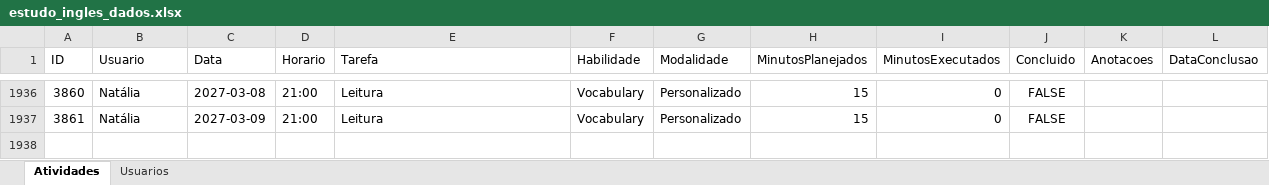
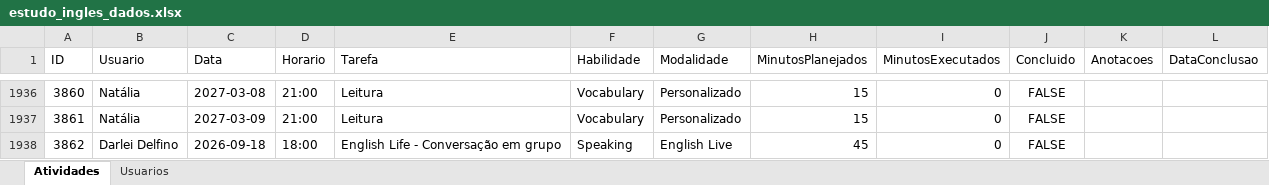
Before and after one commit to Jonh3456/englishdashboarddata, an Excel workbook: data/estudo_ingles_dados.xlsx, sheet Atividades, drawn as a sheet; only a part is shown, gaps mark what is left out; values as stored, in another font and other column widths than the file's, no borders; the diff names each change by its address in the sheet, - before the commit and + after, or states it on an @@ line.

Commit message:
Adicionar atividade: English Life - Conversação em grupo (Darlei Delfino)

```diff
--- a/data/estudo_ingles_dados.xlsx (sheet Atividades)
+++ b/data/estudo_ingles_dados.xlsx (sheet Atividades)
+row 1938: 3862 | Darlei Delfino | 2026-09-18 | 18:00 | English Life - Conversação em grupo | Speaking | English Live | 45 | 0 | FALSE
```
